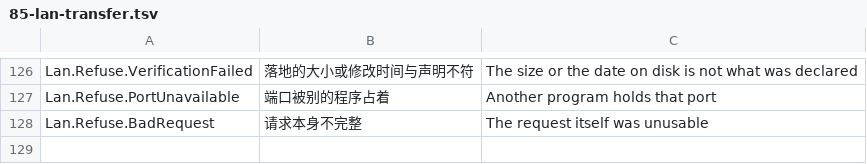
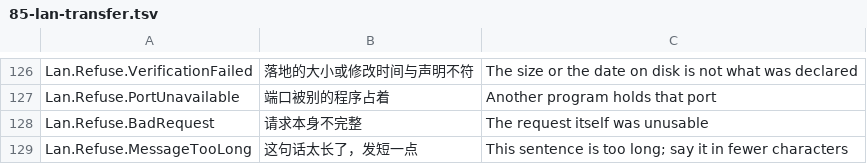
Before and after one commit to zoollcar/feng-sync, a TSV file: localization/85-lan-transfer.tsv, drawn as a sheet; only a part is shown, gaps mark what is left out; the diff names each change by its address in the sheet, - before the commit and + after, or states it on an @@ line.

```diff
--- a/localization/85-lan-transfer.tsv
+++ b/localization/85-lan-transfer.tsv
+row 129: Lan.Refuse.MessageTooLong | 这句话太长了，发短一点 | This sentence is too long; say it in fewer characters
```
Also changed, not shown: 13 other files.
